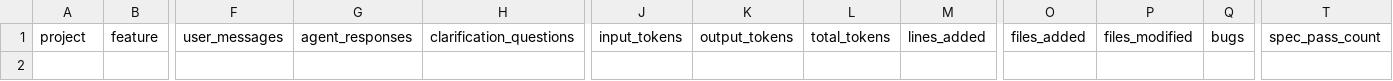
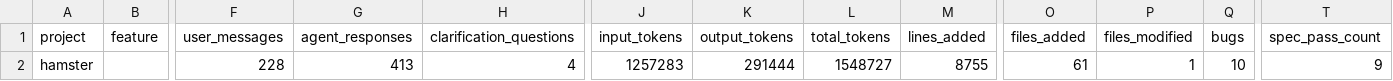
Before and after one commit to anzhizhao6-design/MIT-weblab-reflection, a CSV file: eval/output/results.csv, drawn as a sheet; only a part is shown, gaps mark what is left out; rows hold the shown columns only; the diff names each change by its address in the sheet, - before the commit and + after, or states it on an @@ line.

```diff
--- a/eval/output/results.csv
+++ b/eval/output/results.csv
+row 2: hamster |  | 228 | 413 | 4 | 1257283 | 291444 | 1548727 | 8755 | 61 | 1 | 10 | 9
```
Also changed, not shown: 3 other files.
